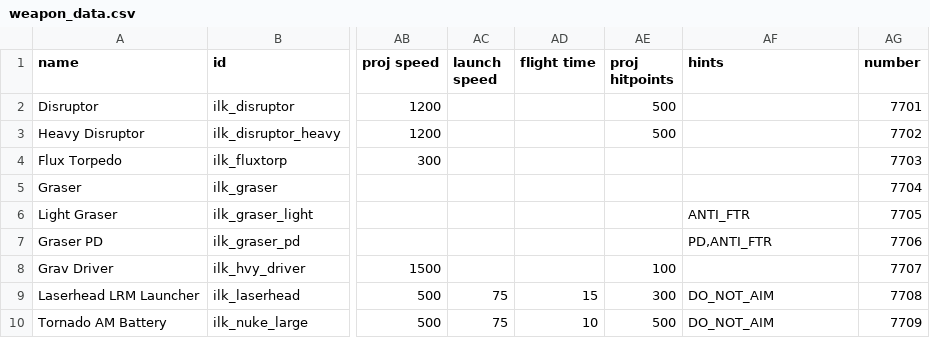
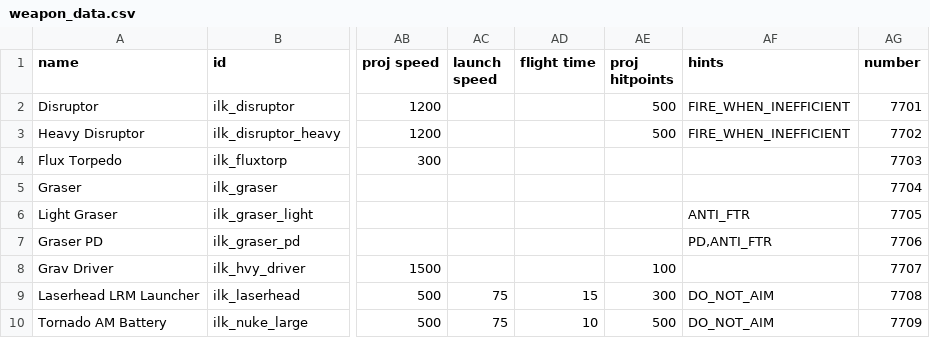
Before and after one commit to jstaf/mayorate, a CSV file: data/weapons/weapon_data.csv, drawn as a sheet; only a part is shown, gaps mark what is left out; the diff names each change by its address in the sheet, - before the commit and + after, or states it on an @@ line.

```diff
--- a/data/weapons/weapon_data.csv
+++ b/data/weapons/weapon_data.csv
-AF2:AF3 (hints): (empty)
+AF2:AF3 (hints): FIRE_WHEN_INEFFICIENT
```
Also changed, not shown: 1 other file.
